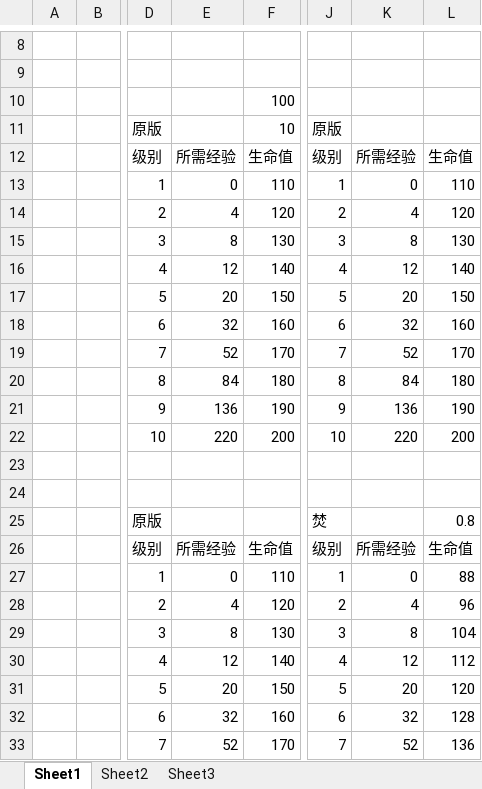
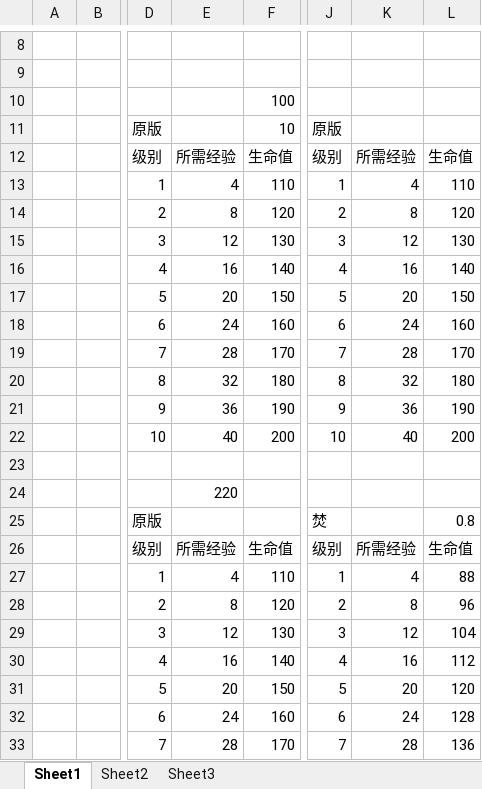
Before and after one commit to zty8023ys/Round-MyFirstGame-, an Excel workbook: 回合---数值.xlsx, sheet Sheet1, drawn as a sheet; only a part is shown, gaps mark what is left out; values as stored, in another font and other column widths than the file's, no borders; the diff covers the shown part only; the diff names each change by its address in the sheet, - before the commit and + after, or states it on an @@ line.

```diff
--- a/回合---数值.xlsx (sheet Sheet1)
+++ b/回合---数值.xlsx (sheet Sheet1)
-E13: 0
+E13: 4
-K13: 0
+K13: 4
-E14: 4
+E14: 8
-K14: 4
+K14: 8
-E15: 8
+E15: 12
-K15: 8
+K15: 12
-E16: 12
+E16: 16
-K16: 12
+K16: 16
-E18: 32
+E18: 24
-K18: 32
+K18: 24
-E19: 52
+E19: 28
-K19: 52
+K19: 28
-E20: 84
+E20: 32
-K20: 84
+K20: 32
-E21: 136
+E21: 36
-K21: 136
+K21: 36
-E22: 220
+E22: 40
-K22: 220
+K22: 40
-E24: (empty)
+E24: 220
-E27: 0
+E27: 4
-K27: 0
+K27: 4
-E28: 4
+E28: 8
-K28: 4
+K28: 8
-E29: 8
+E29: 12
-K29: 8
+K29: 12
-E30: 12
+E30: 16
-K30: 12
+K30: 16
-E32: 32
+E32: 24
-K32: 32
+K32: 24
-E33: 52
+E33: 28
-K33: 52
+K33: 28
```
Also changed, not shown: 150 edited cells elsewhere in this sheet, 2 other files.
